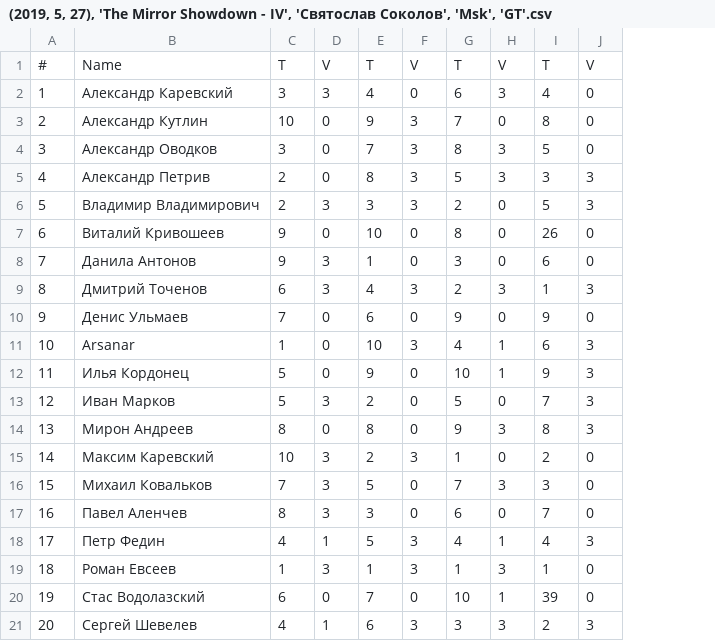
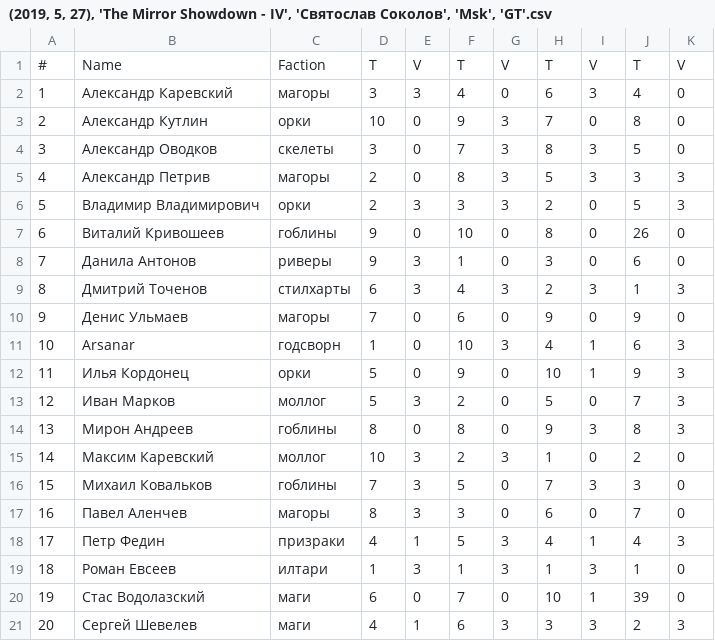
Before and after one commit to pee-kay/russian-wu-rating, a CSV file: tournaments/(2019, 5, 27), 'The Mirror Showdown - IV', 'Святослав Соколов', 'Msk', 'GT'.csv, drawn as a sheet; the diff names each change by its address in the sheet, - before the commit and + after, or states it on an @@ line.

Commit message:
Fill factions in a few more tournaments

```diff
--- a/tournaments/(2019, 5, 27), 'The Mirror Showdown - IV', 'Святослав Соколов', 'Msk', 'GT'.csv
+++ b/tournaments/(2019, 5, 27), 'The Mirror Showdown - IV', 'Святослав Соколов', 'Msk', 'GT'.csv
+column C, rows 1-21: Faction | магоры | орки | скелеты | магоры | орки | гоблины | риверы | стилхарты | магоры | годсворн | орки | моллог | гоблины | моллог | гоблины | магоры | призраки | илтари | маги | маги
```
Also changed, not shown: tournaments/(2019, 3, 31), 'The Hunting Party - X', 'Святослав Соколов', 'Msk', 'LT'.csv, tournaments/(2019, 4, 15), 'The Hunting Party - XI', 'Святослав Соколов', 'Msk', 'LT'.csv, 6 other files.
